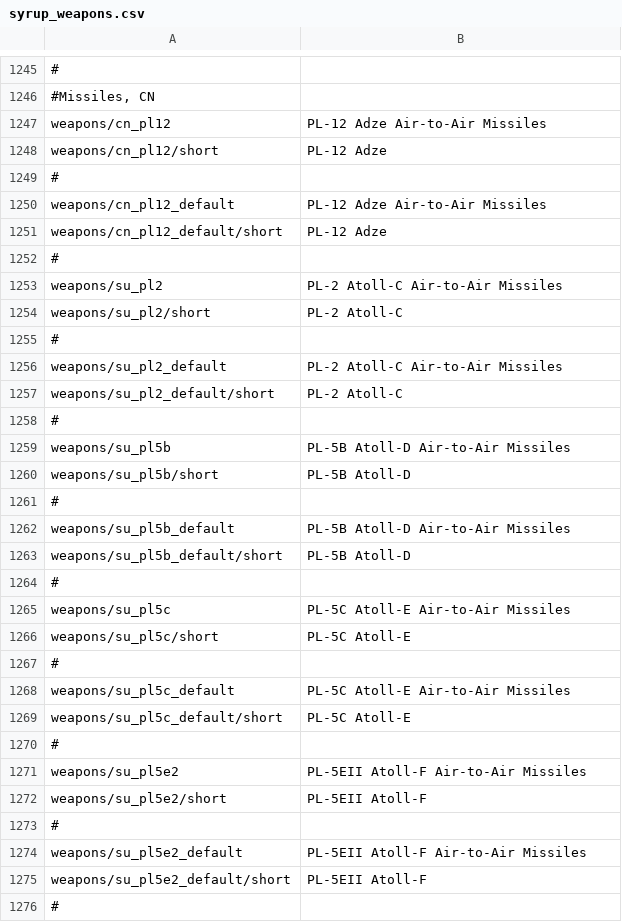
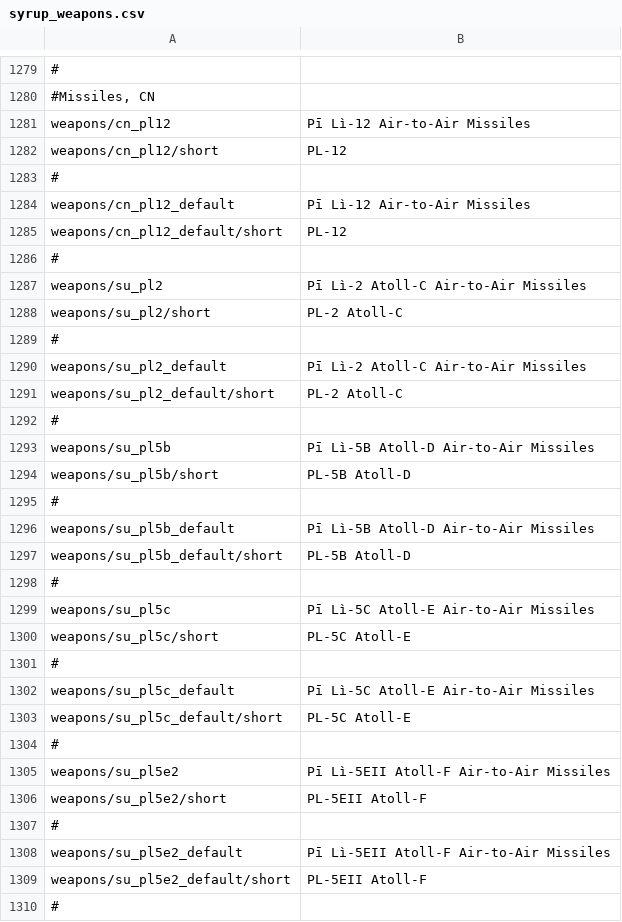
Before and after one commit to LordSyrupy/LordSyrupysLocalization, a CSV file: Mod Files/syrup_weapons.csv, drawn as a sheet; only a part is shown, gaps mark what is left out; addresses are those after the commit; the diff covers the shown part only; the diff names each change by its address in the sheet, - before the commit and + after, or states it on an @@ line.

```diff
--- a/Mod Files/syrup_weapons.csv
+++ b/Mod Files/syrup_weapons.csv
-B1281: PL-12 Adze Air-to-Air Missiles
+B1281: Pī Lì-12 Air-to-Air Missiles
-B1282: PL-12 Adze
+B1282: PL-12
-B1284: PL-12 Adze Air-to-Air Missiles
+B1284: Pī Lì-12 Air-to-Air Missiles
-B1285: PL-12 Adze
+B1285: PL-12
-B1287: PL-2 Atoll-C Air-to-Air Missiles
+B1287: Pī Lì-2 Atoll-C Air-to-Air Missiles
-B1290: PL-2 Atoll-C Air-to-Air Missiles
+B1290: Pī Lì-2 Atoll-C Air-to-Air Missiles
-B1293: PL-5B Atoll-D Air-to-Air Missiles
+B1293: Pī Lì-5B Atoll-D Air-to-Air Missiles
-B1296: PL-5B Atoll-D Air-to-Air Missiles
+B1296: Pī Lì-5B Atoll-D Air-to-Air Missiles
-B1299: PL-5C Atoll-E Air-to-Air Missiles
+B1299: Pī Lì-5C Atoll-E Air-to-Air Missiles
-B1302: PL-5C Atoll-E Air-to-Air Missiles
+B1302: Pī Lì-5C Atoll-E Air-to-Air Missiles
-B1305: PL-5EII Atoll-F Air-to-Air Missiles
+B1305: Pī Lì-5EII Atoll-F Air-to-Air Missiles
-B1308: PL-5EII Atoll-F Air-to-Air Missiles
+B1308: Pī Lì-5EII Atoll-F Air-to-Air Missiles
```
Also changed, not shown: 69 added rows and 8 edited cells elsewhere in this file.
